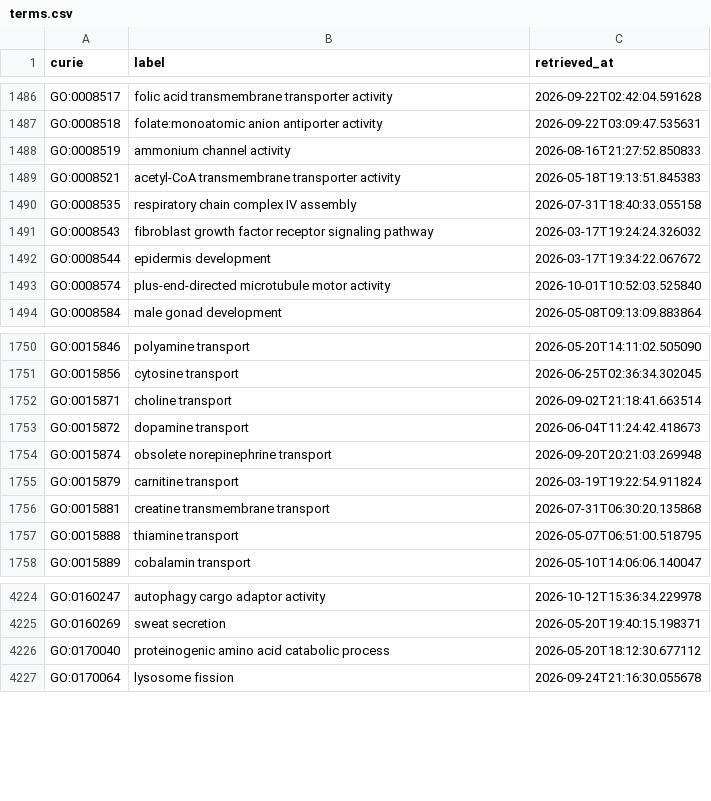
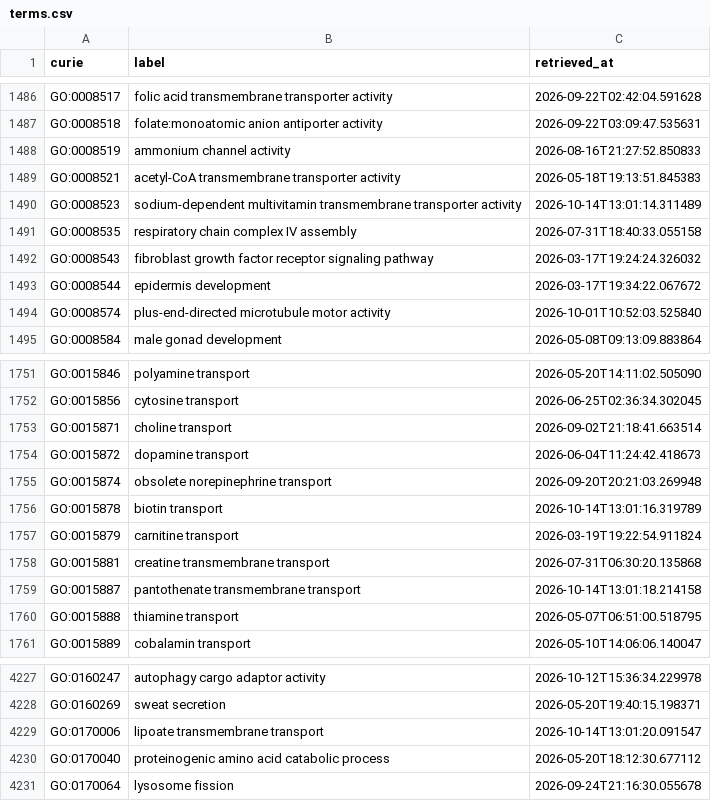
Before and after one commit to AnastasiyaKuznetsova/dismech, a CSV file: cache/go/terms.csv, drawn as a sheet; only a part is shown, gaps mark what is left out; the diff names each change by its address in the sheet, - before the commit and + after, or states it on an @@ line.

```diff
--- a/cache/go/terms.csv
+++ b/cache/go/terms.csv
+row 1490: GO:0008523 | sodium-dependent multivitamin transmembrane transporter activity | 2026-10-14T13:01:14.311489
+row 1756: GO:0015878 | biotin transport | 2026-10-14T13:01:16.319789
+row 1759: GO:0015887 | pantothenate transmembrane transport | 2026-10-14T13:01:18.214158
+row 4229: GO:0170006 | lipoate transmembrane transport | 2026-10-14T13:01:20.091547
```
Also changed, not shown: cache/enums/biologicalprocessterm_dd47231dca51.csv, cache/enums/phenotypeterm_939f99dde0f5.csv, 39 other files.
